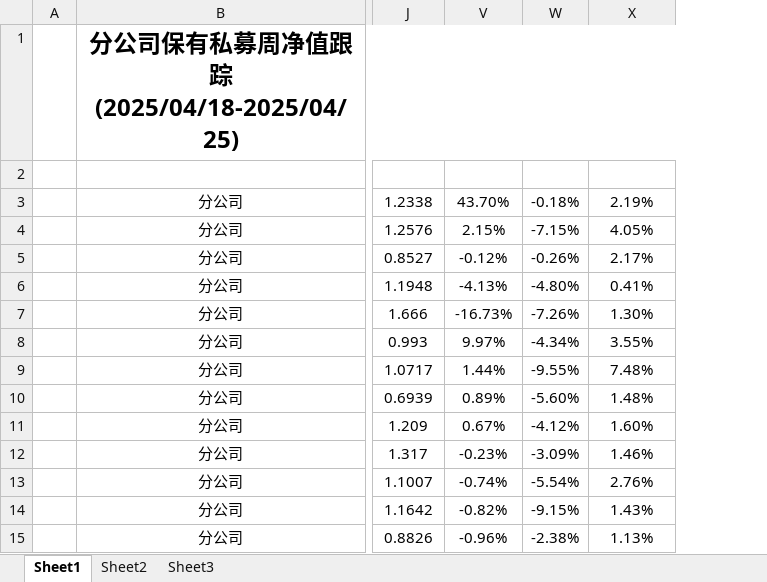
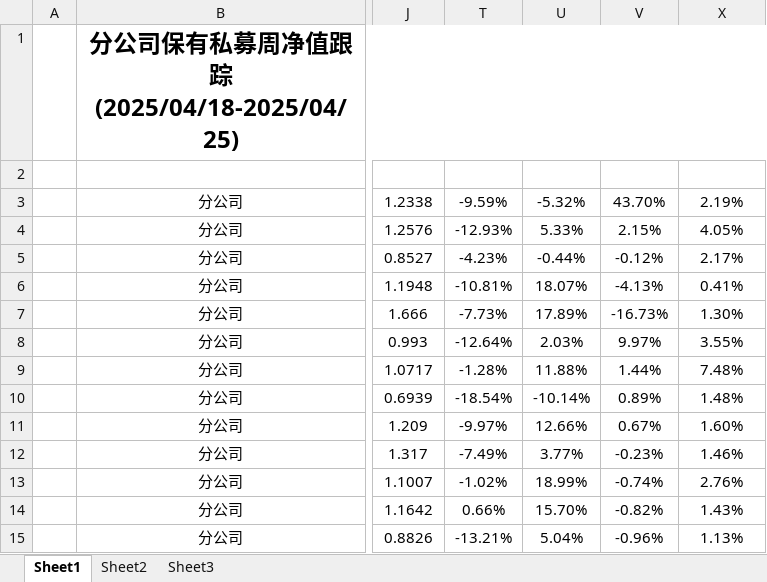
Before and after one commit to Slow-birds/Private_nav_research, an Excel workbook: report_data.xlsx, sheet Sheet1, drawn as a sheet; only a part is shown, gaps mark what is left out; values as stored, in another font and other column widths than the file's, no borders; conditional formats and table styles not drawn; removed rows and columns are numbered as before the commit, all else as after; the diff names each change by its address in the sheet, - before the commit and + after, or states it on an @@ line.

Commit message:
update

```diff
--- a/report_data.xlsx (sheet Sheet1)
+++ b/report_data.xlsx (sheet Sheet1)
@@ column T (2023收益) unhidden, rows 3-15: -9.59% | -12.93% | -4.23% | -10.81% | -7.73% | -12.64% | -1.28% | -18.54% | -9.97% | -7.49% | -1.02% | 0.66% | -13.21% @@
@@ column U (2024收益) unhidden, rows 3-15: -5.32% | 5.33% | -0.44% | 18.07% | 17.89% | 2.03% | 11.88% | -10.14% | 12.66% | 3.77% | 18.99% | 15.70% | 5.04% @@
@@ column W (4月收益) hidden, rows 3-15: -0.18% | -7.15% | -0.26% | -4.80% | -7.26% | -4.34% | -9.55% | -5.60% | -4.12% | -3.09% | -5.54% | -9.15% | -2.38% @@
```
Also changed, not shown: hidden cells.
